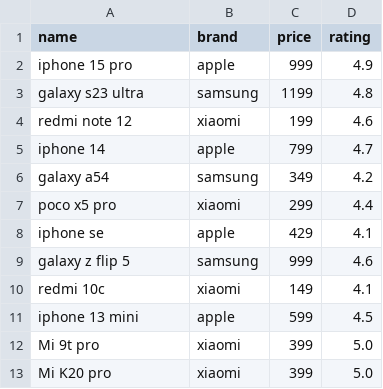
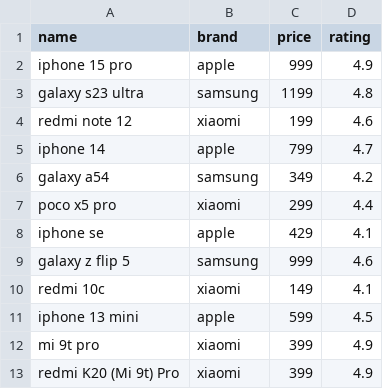
Before and after one commit to rascalnes/workmate_test_task_processing_csv_file, a CSV file: products.csv, drawn as a sheet.

```diff
--- a/products.csv
+++ b/products.csv
@@ -11,3 +11,3 @@ redmi 10c,xiaomi,149,4.1
 iphone 13 mini,apple,599,4.5
-Mi 9t pro,xiaomi,399,5.0
-Mi K20 pro,xiaomi,399,5.0
+mi 9t pro,xiaomi,399,4.9
+redmi K20 (Mi 9t) Pro,xiaomi,399,4.9
```
Also changed, not shown: 2 other files.
